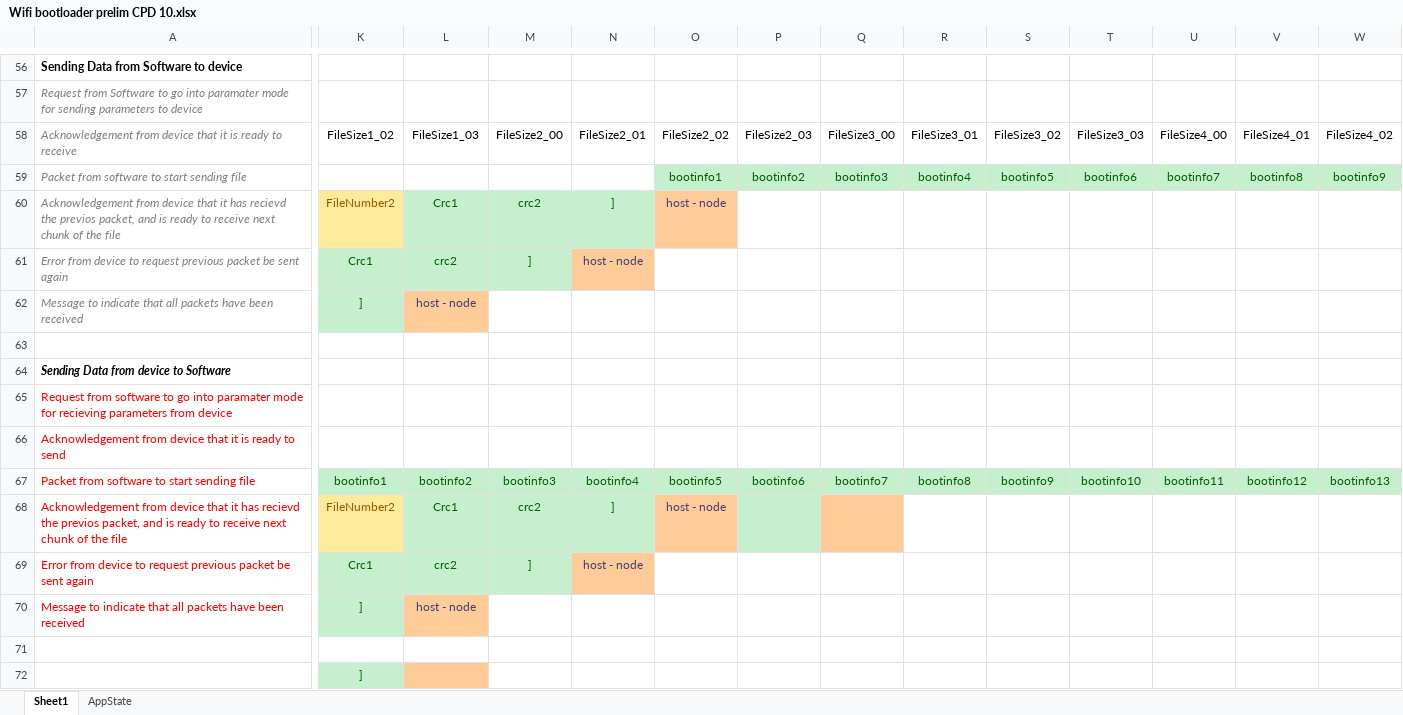
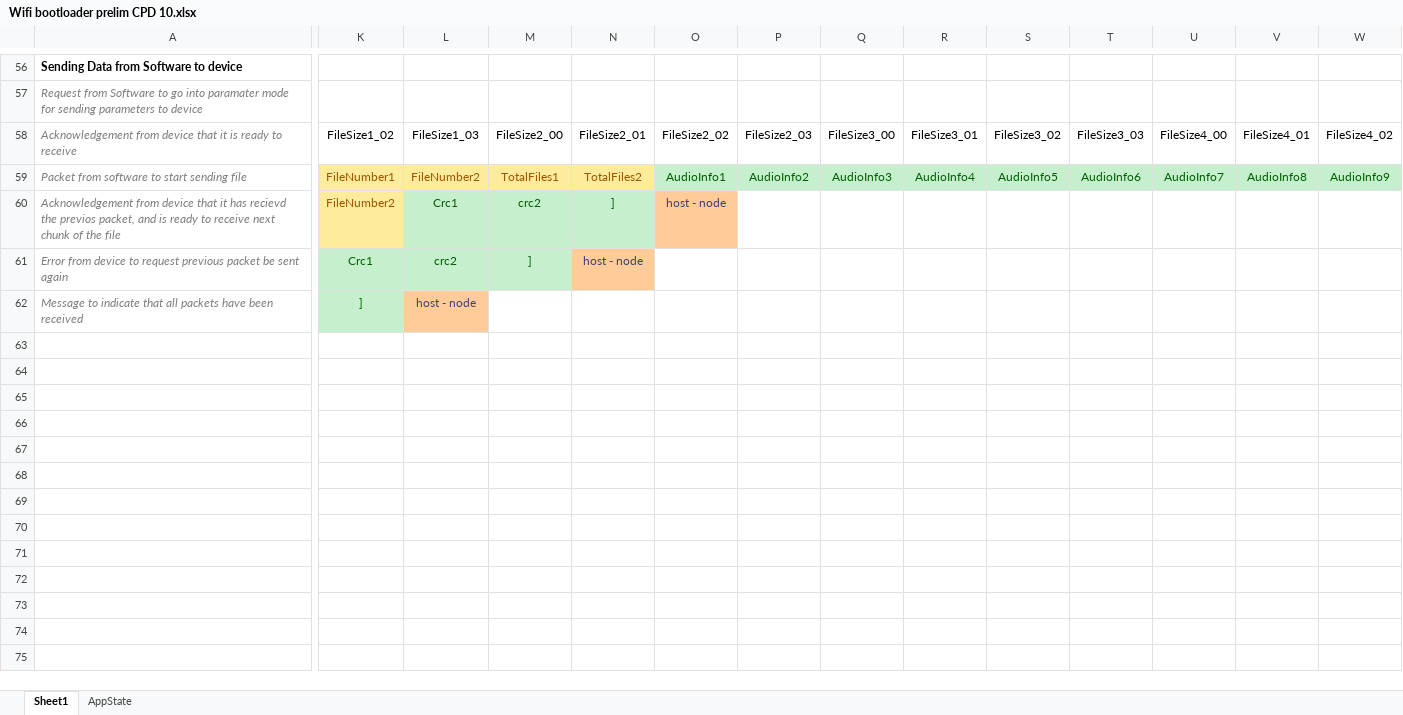
Before and after one commit to HermiMernok/Booyco-HMI-Utility, an Excel workbook: Wifi bootloader prelim CPD 10.xlsx, sheet Sheet1, drawn as a sheet; only a part is shown, gaps mark what is left out; values as stored, in another font and other column widths than the file's, no borders; rows hold the shown columns only; the diff covers the shown part only; the diff names each change by its address in the sheet, - before the commit and + after, or states it on an @@ line.

Commit message:
Audiofiles Update
Update Audiofile to send data to device
send next data file orr previous according the message received from device.
Able to end each file.
Update progress of each file
Update ovarall progress
add two data sizes in wificonfig

```diff
--- a/Wifi bootloader prelim CPD 10.xlsx (sheet Sheet1)
+++ b/Wifi bootloader prelim CPD 10.xlsx (sheet Sheet1)
-K59: (empty)
+K59: FileNumber1
-K59:N59 fill: none
+K59:N59 fill: #FFEB9C
-L59: (empty)
+L59: FileNumber2
-M59: (empty)
+M59: TotalFiles1
-N59: (empty)
+N59: TotalFiles2
-O59: bootinfo1
+O59: AudioInfo1
-P59: bootinfo2
+P59: AudioInfo2
-Q59: bootinfo3
+Q59: AudioInfo3
-R59: bootinfo4
+R59: AudioInfo4
-S59: bootinfo5
+S59: AudioInfo5
-T59: bootinfo6
+T59: AudioInfo6
-U59: bootinfo7
+U59: AudioInfo7
-V59: bootinfo8
+V59: AudioInfo8
-W59: bootinfo9
+W59: AudioInfo9
-row 63: (empty)
-row 64: Sending Data from device to Software
-row 65: Request from software to go into paramater mode for recieving parameters from device
-row 66: Acknowledgement from device that it is ready to send
-row 67: Packet from software to start sending file | bootinfo1 | bootinfo2 | bootinfo3 | bootinfo4 | bootinfo5 | bootinfo6 | bootinfo7 | bootinfo8 | bootinfo9 | bootinfo10 | bootinfo11 | bootinfo12 | bootinfo13
-row 68: Acknowledgement from device that it has recievd the previos packet, and is ready to receive next chunk of the file | FileNumber2 | Crc1 | crc2 | ] | host - node
-row 69: Error from device to request previous packet be sent again | Crc1 | crc2 | ] | host - node
-row 70: Message to indicate that all packets have been received | ] | host - node
-row 71: (empty)
-row 72:  | ]
```
Also changed, not shown: 6 edited cells elsewhere in this sheet, 4 other files.
